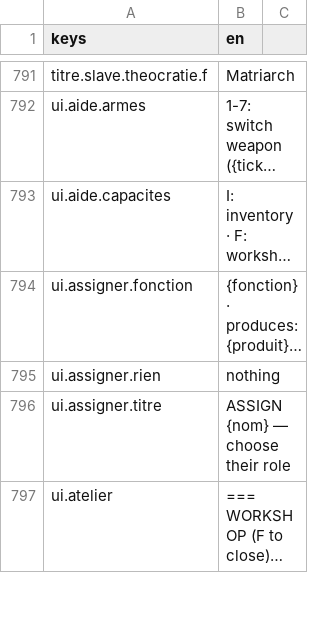
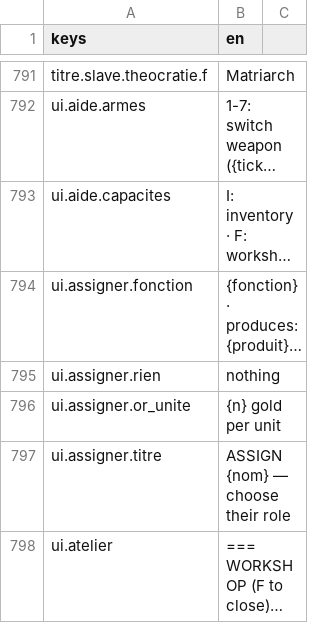
Before and after one commit to devmarcpro/sensen, a CSV file: godot/locale/en.csv, drawn as a sheet; only a part is shown, gaps mark what is left out; long unchanged cells end in …; the diff names each change by its address in the sheet, - before the commit and + after, or states it on an @@ line.

```diff
--- a/godot/locale/en.csv
+++ b/godot/locale/en.csv
+row 796: ui.assigner.or_unite | {n} gold per unit
```
Also changed, not shown: godot/locale/fr.csv, 1 other file.
